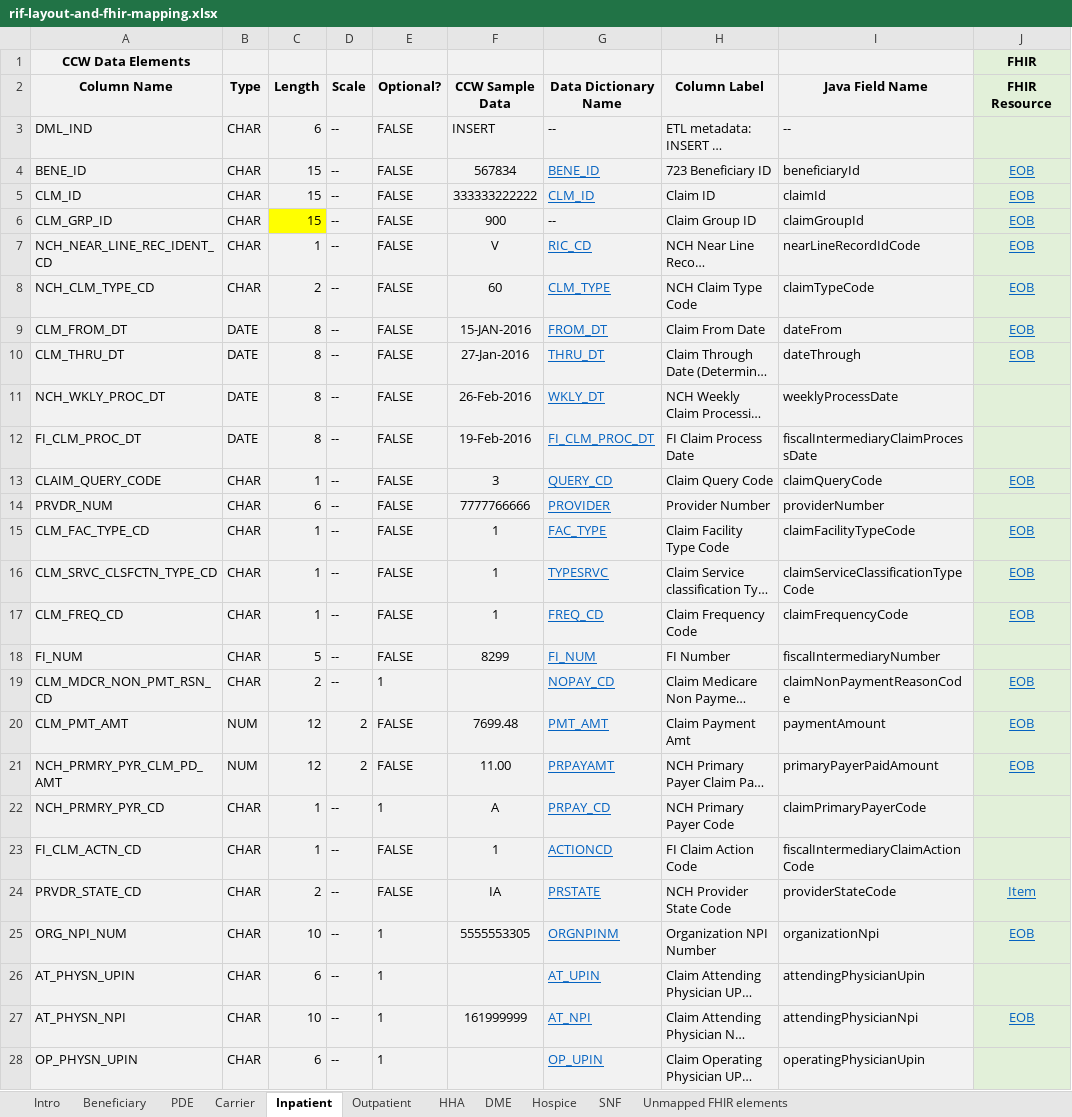
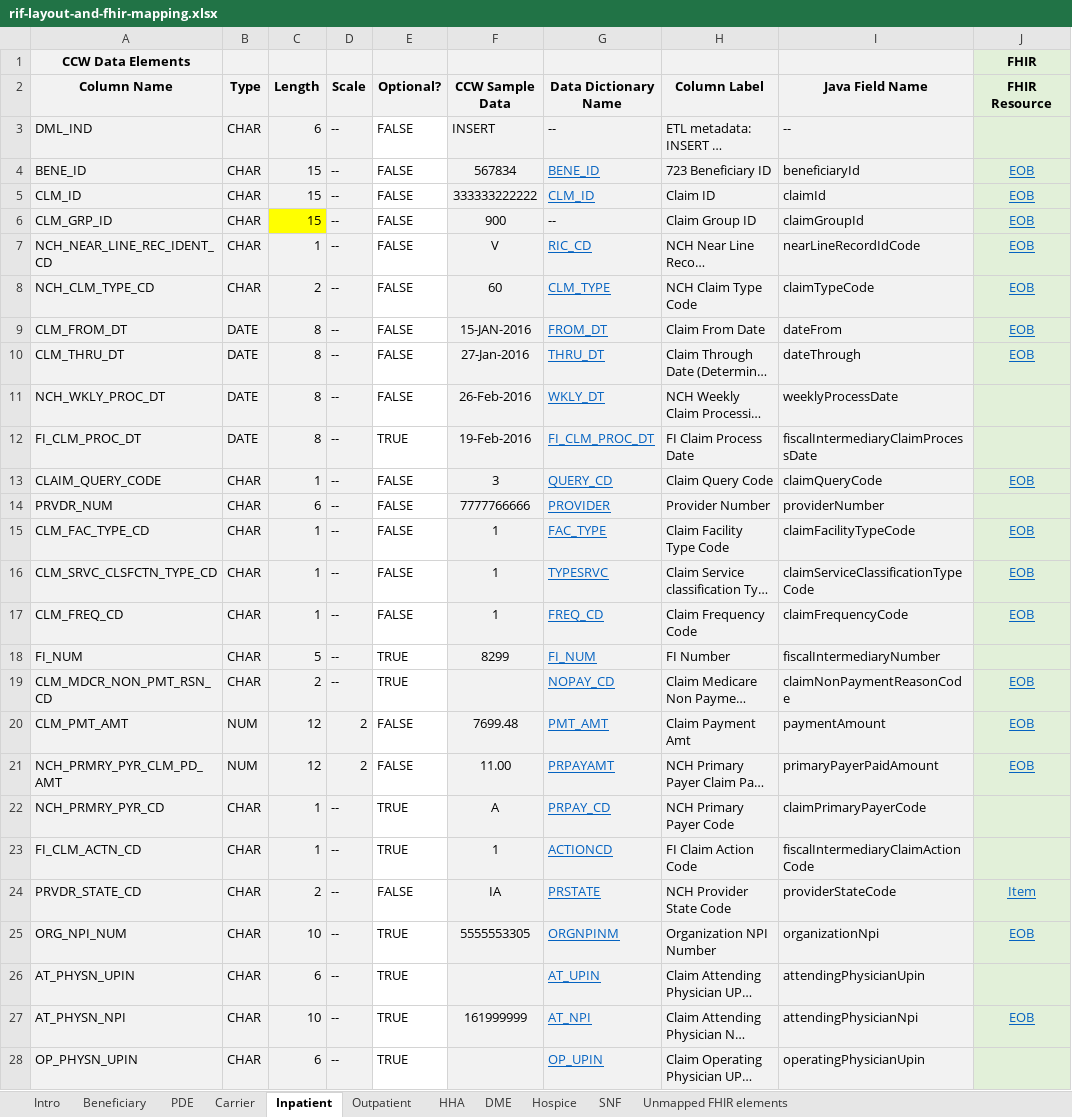
Before and after one commit to CMSgov/beneficiary-fhir-data, an Excel workbook: bluebutton-data-model-rif/src/main/java/gov/hhs/cms/bluebutton/data/model/rif/rif-layout-and-fhir-mapping.xlsx, sheet Inpatient, drawn as a sheet; only a part is shown; long unchanged cells end in …; values as stored, in another font and other column widths than the file's, no borders; the diff covers the shown part only; the diff names each change by its address in the sheet, - before the commit and + after, or states it on an @@ line.

Commit message:
updated Optional=TRUE for those fields we don't parse.

```diff
--- a/bluebutton-data-model-rif/src/main/java/gov/hhs/cms/bluebutton/data/model/rif/rif-layout-and-fhir-mapping.xlsx (sheet Inpatient)
+++ b/bluebutton-data-model-rif/src/main/java/gov/hhs/cms/bluebutton/data/model/rif/rif-layout-and-fhir-mapping.xlsx (sheet Inpatient)
-E3:E28 fill: #F2F2F2
+E3:E28 fill: none
-E12 (Optional?): FALSE
+E12 (Optional?): TRUE
-E18 (Optional?): FALSE
+E18 (Optional?): TRUE
-E19 (Optional?): 1
+E19 (Optional?): TRUE
-E22 (Optional?): 1
+E22 (Optional?): TRUE
-E23 (Optional?): FALSE
+E23 (Optional?): TRUE
-E25:E28 (Optional?): 1
+E25:E28 (Optional?): TRUE
```
Also changed, not shown: 12 edited cells and cell formats elsewhere in this sheet, sheet Outpatient, sheet SNF, sheet HHA, sheet Hospice, sheet Carrier, sheet DME, 1 more sheet.
